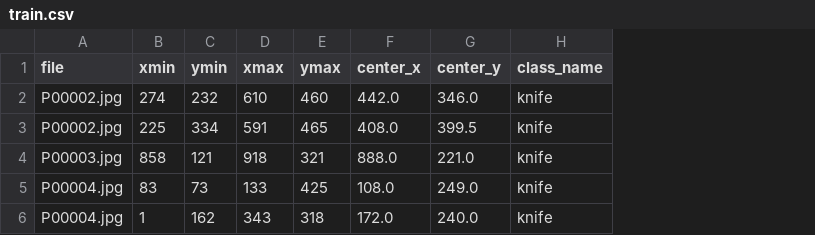
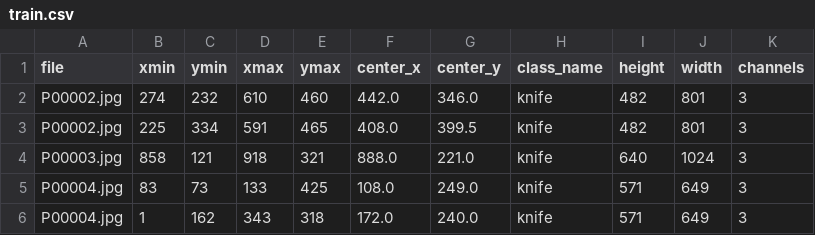
Before and after one commit to Redcof/pascal_voc_tools, a CSV file: voc_tools/unittest/sixray_data/train.csv, drawn as a sheet; the diff names each change by its address in the sheet, - before the commit and + after, or states it on an @@ line.

```diff
--- a/voc_tools/unittest/sixray_data/train.csv
+++ b/voc_tools/unittest/sixray_data/train.csv
+column I (height), rows 2-6: 482 | 482 | 640 | 571 | 571
+column J (width), rows 2-6: 801 | 801 | 1024 | 649 | 649
+column K (channels), rows 2-6: all 3
```
Also changed, not shown: 6 other files.
